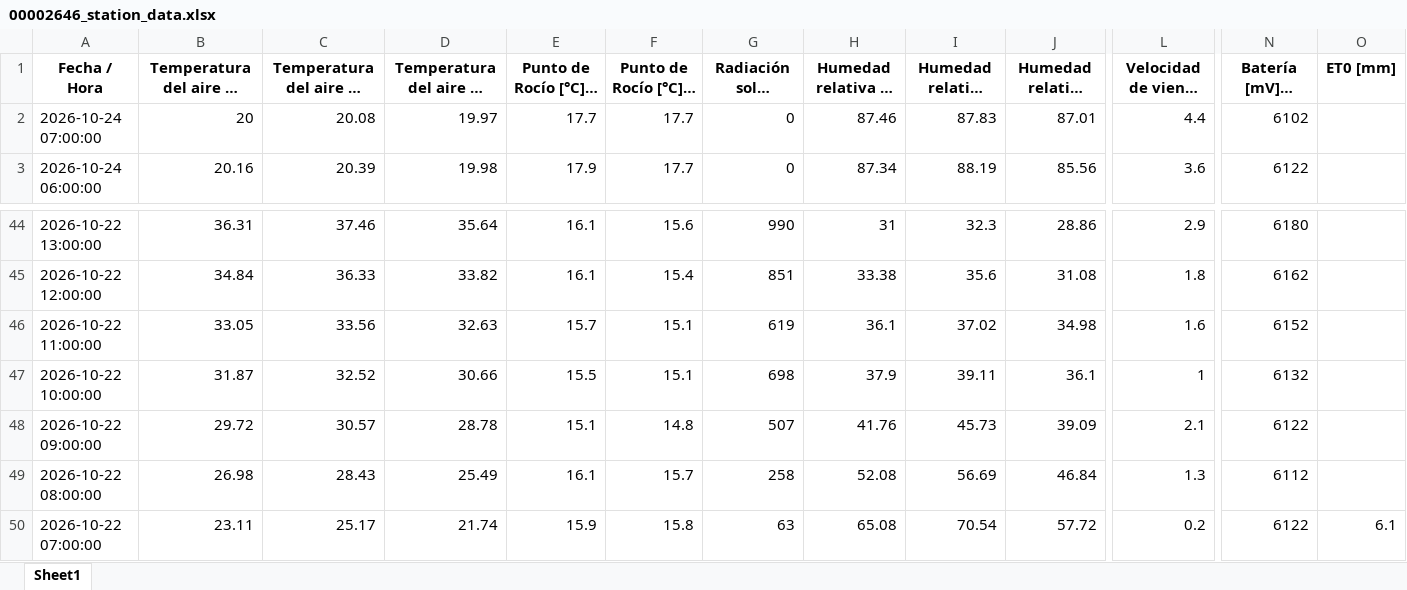
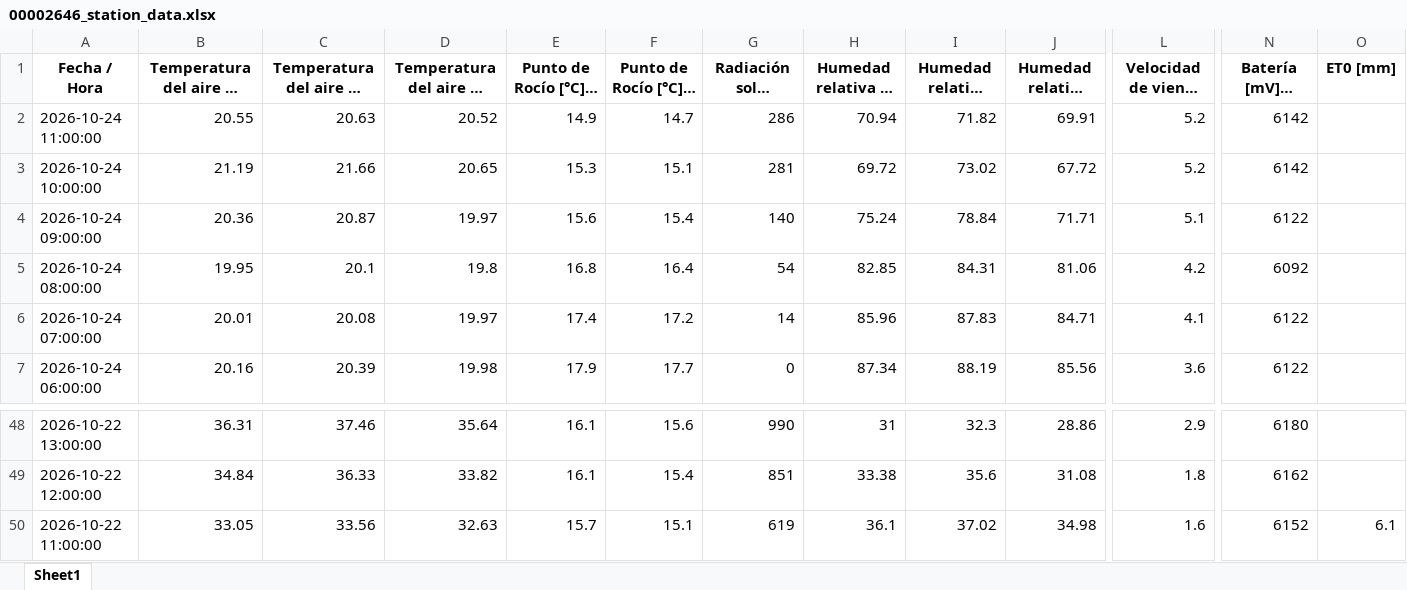
Before and after one commit to intasalta/imetos, an Excel workbook: 00002646_station_data.xlsx, sheet Sheet1, drawn as a sheet; only a part is shown, gaps mark what is left out; long unchanged cells end in …; values as stored, in another font and other column widths than the file's, no borders; removed rows and columns are numbered as before the commit, all else as after; rows hold the shown columns only; the diff names each change by its address in the sheet, - before the commit and + after, or states it on an @@ line.

```diff
--- a/00002646_station_data.xlsx (sheet Sheet1)
+++ b/00002646_station_data.xlsx (sheet Sheet1)
+row 2: 2026-10-24 11:00:00 | 20.55 | 20.63 | 20.52 | 14.9 | 14.7 | 286 | 70.94 | 71.82 | 69.91 | 5.2 | 6142
+row 3: 2026-10-24 10:00:00 | 21.19 | 21.66 | 20.65 | 15.3 | 15.1 | 281 | 69.72 | 73.02 | 67.72 | 5.2 | 6142
+row 4: 2026-10-24 09:00:00 | 20.36 | 20.87 | 19.97 | 15.6 | 15.4 | 140 | 75.24 | 78.84 | 71.71 | 5.1 | 6122
+row 5: 2026-10-24 08:00:00 | 19.95 | 20.1 | 19.8 | 16.8 | 16.4 | 54 | 82.85 | 84.31 | 81.06 | 4.2 | 6092
-B6: 20
+B6: 20.01
-E6 (Punto de Rocío [°C] - promedio): 17.7
+E6 (Punto de Rocío [°C] - promedio): 17.4
-F6 (Punto de Rocío [°C] - mín): 17.7
+F6 (Punto de Rocío [°C] - mín): 17.2
-G6: 0
+G6: 14
-H6: 87.46
+H6: 85.96
-J6 (Humedad relativa HC [%] - mín): 87.01
+J6 (Humedad relativa HC [%] - mín): 84.71
-L6: 4.4
+L6: 4.1
-N6 (Batería [mV] - última): 6102
+N6 (Batería [mV] - última): 6122
-O50 (ET0 [mm]): (empty)
+O50 (ET0 [mm]): 6.1
-row 47: 2026-10-22 10:00:00 | 31.87 | 32.52 | 30.66 | 15.5 | 15.1 | 698 | 37.9 | 39.11 | 36.1 | 1 | 6132
-row 48: 2026-10-22 09:00:00 | 29.72 | 30.57 | 28.78 | 15.1 | 14.8 | 507 | 41.76 | 45.73 | 39.09 | 2.1 | 6122
-row 49: 2026-10-22 08:00:00 | 26.98 | 28.43 | 25.49 | 16.1 | 15.7 | 258 | 52.08 | 56.69 | 46.84 | 1.3 | 6112
-row 50: 2026-10-22 07:00:00 | 23.11 | 25.17 | 21.74 | 15.9 | 15.8 | 63 | 65.08 | 70.54 | 57.72 | 0.2 | 6122 | 6.1
```
Also changed, not shown: 00002586_station_data.xlsx, 4 other files.
